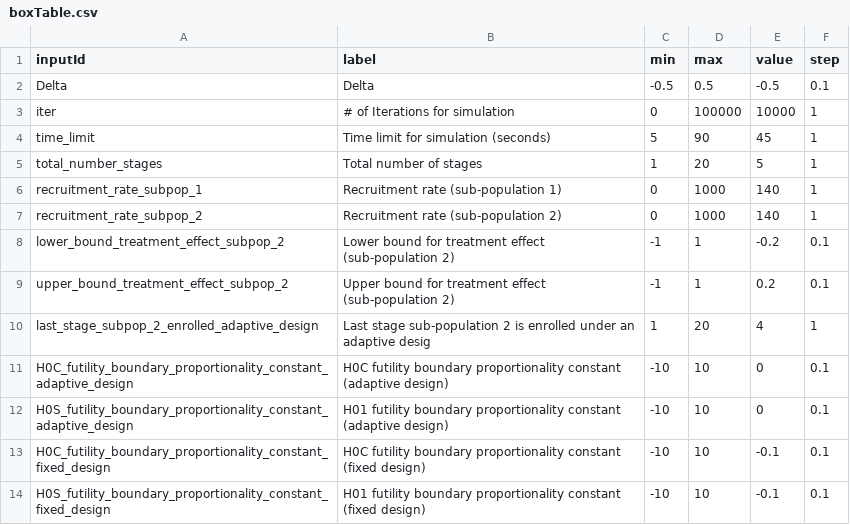
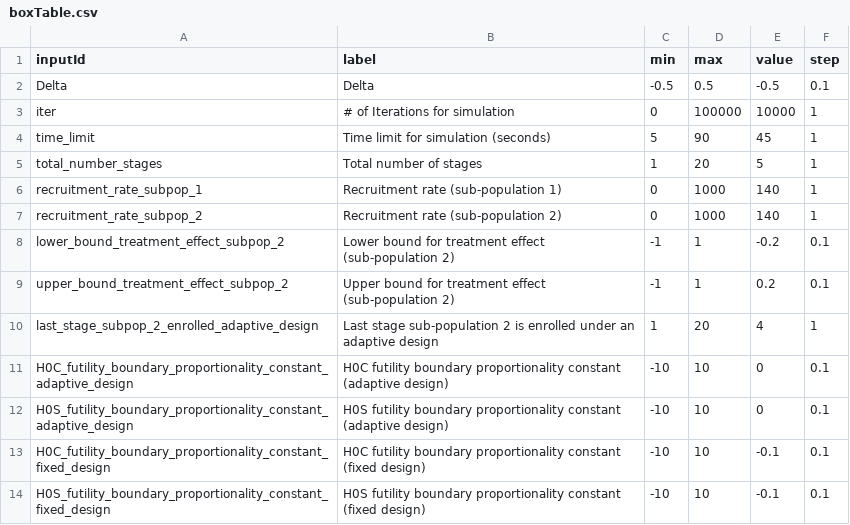
Before and after one commit to aaronjfisher/interAdapt, a CSV file: eagle_gui/shinyApp/boxTable.csv, drawn as a sheet.

Commit message:
updated label from H01 to H0S in box table.csv

```diff
--- a/eagle_gui/shinyApp/boxTable.csv
+++ b/eagle_gui/shinyApp/boxTable.csv
@@ -9,6 +9,6 @@ lower_bound_treatment_effect_subpop_2,Lower bound for treatment effect (sub-popu
 upper_bound_treatment_effect_subpop_2,Upper bound for treatment effect (sub-population 2),-1,1,0.2,0.1
-last_stage_subpop_2_enrolled_adaptive_design,Last stage sub-population 2 is enrolled under an adaptive desig,1,20,4,1
+last_stage_subpop_2_enrolled_adaptive_design,Last stage sub-population 2 is enrolled under an adaptive design,1,20,4,1
 H0C_futility_boundary_proportionality_constant_adaptive_design,H0C futility boundary proportionality constant (adaptive design),-10,10,0,0.1
-H0S_futility_boundary_proportionality_constant_adaptive_design,H01 futility boundary proportionality constant (adaptive design),-10,10,0,0.1
+H0S_futility_boundary_proportionality_constant_adaptive_design,H0S futility boundary proportionality constant (adaptive design),-10,10,0,0.1
 H0C_futility_boundary_proportionality_constant_fixed_design,H0C futility boundary proportionality constant (fixed design),-10,10,-0.1,0.1
-H0S_futility_boundary_proportionality_constant_fixed_design,H01 futility boundary proportionality constant (fixed design),-10,10,-0.1,0.1
+H0S_futility_boundary_proportionality_constant_fixed_design,H0S futility boundary proportionality constant (fixed design),-10,10,-0.1,0.1
```
